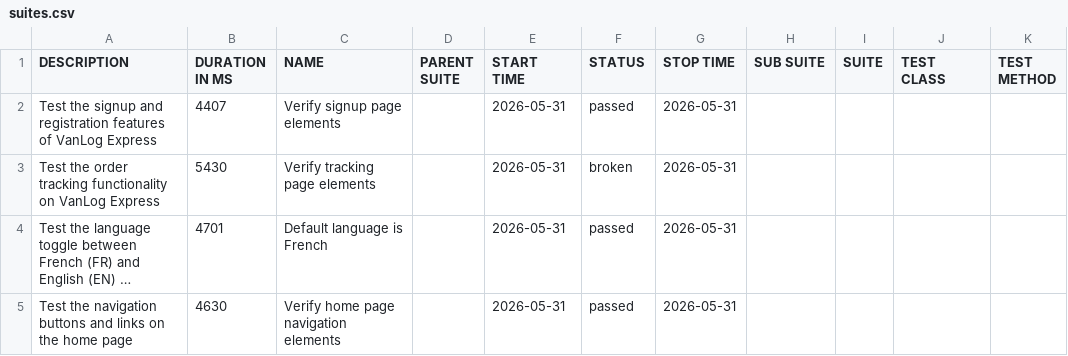
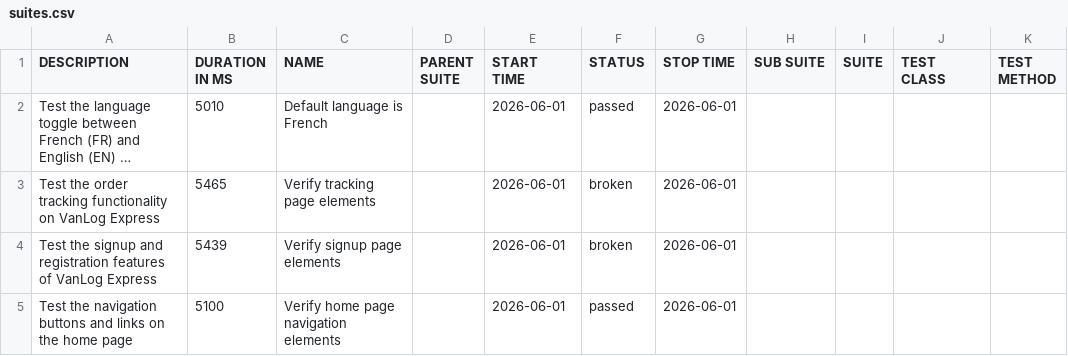
Before and after one commit to Raef211/Automation-vanlog-express, a CSV file: nightly/data/suites.csv, drawn as a sheet; long unchanged cells end in …; removed rows and columns are numbered as before the commit, all else as after; the diff names each change by its address in the sheet, - before the commit and + after, or states it on an @@ line.

```diff
--- a/nightly/data/suites.csv
+++ b/nightly/data/suites.csv
-row 2: Test the signup and registration features of VanLog Express | 4407 | Verify signup page elements |  | 2026-05-31 | passed | 2026-05-31
-row 3: Test the order tracking functionality on VanLog Express | 5430 | Verify tracking page elements |  | 2026-05-31 | broken | 2026-05-31
-B2 (DURATION IN MS): 4701
+B2 (DURATION IN MS): 5010
-E2 (START TIME): 2026-05-31
+E2 (START TIME): 2026-06-01
-G2 (STOP TIME): 2026-05-31
+G2 (STOP TIME): 2026-06-01
+row 3: Test the order tracking functionality on VanLog Express | 5465 | Verify tracking page elements |  | 2026-06-01 | broken | 2026-06-01
+row 4: Test the signup and registration features of VanLog Express | 5439 | Verify signup page elements |  | 2026-06-01 | broken | 2026-06-01
-B5 (DURATION IN MS): 4630
+B5 (DURATION IN MS): 5100
-E5 (START TIME): 2026-05-31
+E5 (START TIME): 2026-06-01
-G5 (STOP TIME): 2026-05-31
+G5 (STOP TIME): 2026-06-01
```
Also changed, not shown: nightly/data/behaviors.csv, 28 other files.
